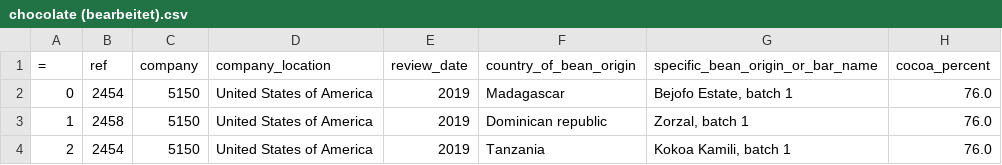
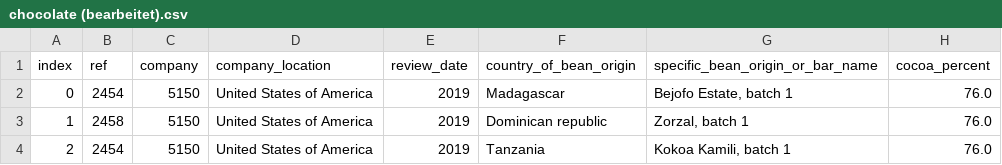
Before and after one commit to Fortuna1996/DiabetesDataAnslysis, a CSV file: chocolate (bearbeitet).csv, drawn as a sheet; only a part is shown; the diff names each change by its address in the sheet, - before the commit and + after, or states it on an @@ line.

Commit message:
Add files via upload

```diff
--- a/chocolate (bearbeitet).csv
+++ b/chocolate (bearbeitet).csv
-A1: =
+A1: index
```
